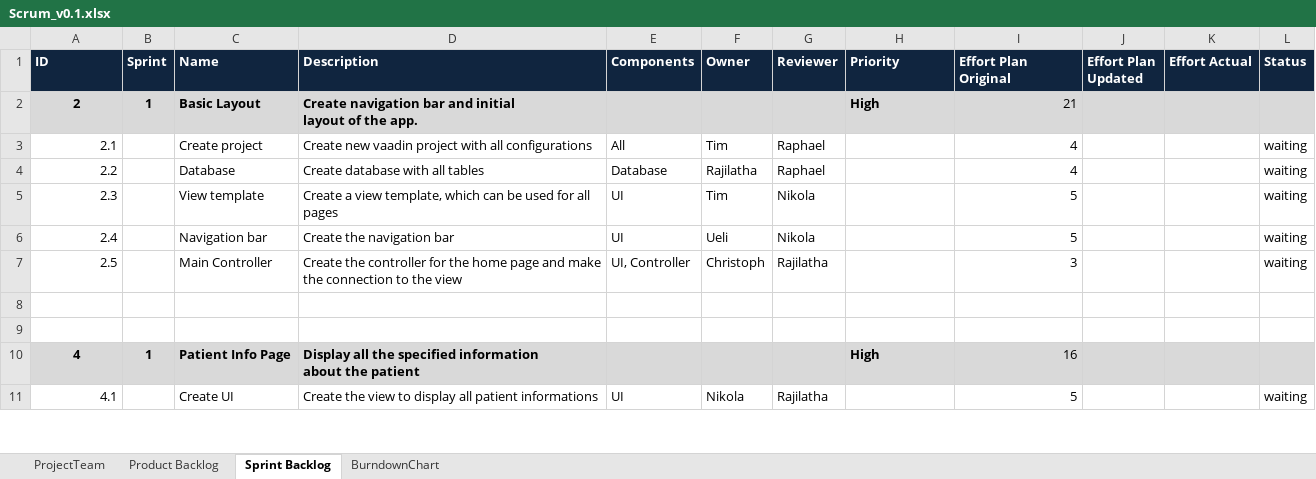
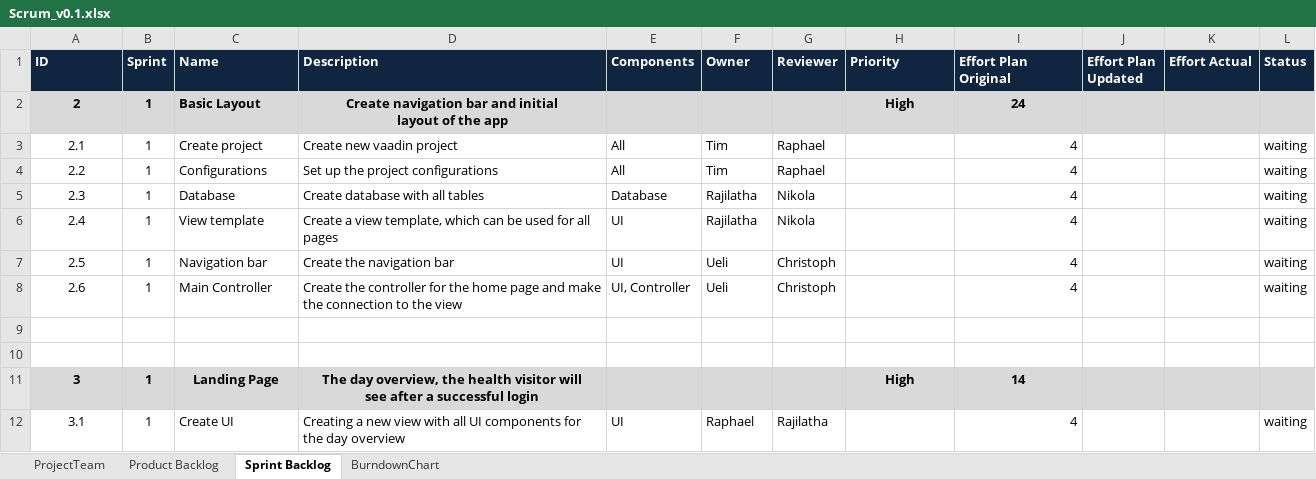
Before and after one commit to ceoy/ch.bfh.bti7081.s2019.black, an Excel workbook: doc/task06/Scrum_v0.1.xlsx, sheet Sprint Backlog, drawn as a sheet; only a part is shown; values as stored, in another font and other column widths than the file's, no borders; removed rows and columns are numbered as before the commit, all else as after; ↵ is a line break in a cell; the diff covers the shown part only; the diff names each change by its address in the sheet, - before the commit and + after, or states it on an @@ line.

Commit message:
update sprint backlog

```diff
--- a/doc/task06/Scrum_v0.1.xlsx (sheet Sprint Backlog)
+++ b/doc/task06/Scrum_v0.1.xlsx (sheet Sprint Backlog)
-D2 (Description): …of the app.
+D2 (Description): …of the app
-D2 alignment: left
+D2 alignment: center
-H2 alignment: left
+H2 alignment: center
-I2 (Effort Plan Original): 21
+I2 (Effort Plan Original): 24
@@ I2 alignment: right → center, bold: off → on @@
-A3:A7 alignment: right
+A3:A7 alignment: center
-B3:B7 (Sprint): (empty)
+B3:B7 (Sprint): 1
-D3 (Description): Create new vaadin project with all configurations
+D3 (Description): Create new vaadin project
-C4 (Name): Database
+C4 (Name): Configurations
-D4 (Description): Create database with all tables
+D4 (Description): Set up the project configurations
-E4 (Components): Database
+E4 (Components): All
-F4 (Owner): Rajilatha
+F4 (Owner): Tim
-C5 (Name): View template
+C5 (Name): Database
-D5 (Description): Create a view template, which can be used for all pages
+D5 (Description): Create database with all tables
-E5 (Components): UI
+E5 (Components): Database
-F5 (Owner): Tim
+F5 (Owner): Rajilatha
-I5:I6 (Effort Plan Original): 5
+I5:I6 (Effort Plan Original): 4
-C6 (Name): Navigation bar
+C6 (Name): View template
-D6 (Description): Create the navigation bar
+D6 (Description): Create a view template, which can be used for all pages
-F6 (Owner): Ueli
+F6 (Owner): Rajilatha
-C7 (Name): Main Controller
+C7 (Name): Navigation bar
-D7 (Description): Create the controller for the home page and make the connection to the view
+D7 (Description): Create the navigation bar
-E7 (Components): UI, Controller
+E7 (Components): UI
-F7 (Owner): Christoph
+F7 (Owner): Ueli
-G7 (Reviewer): Rajilatha
+G7 (Reviewer): Christoph
-I7 (Effort Plan Original): 3
+I7 (Effort Plan Original): 4
+row 8: 2.6 | 1 | Main Controller | Create the controller for the home page and make the connection to the view | UI, Controller | Ueli | Christoph |  | 4 |  |  | waiting
-row 10: 4 | 1 | Patient Info Page | Display all the specified information ↵ about the patient |  |  |  | High | 16
-row 11: 4.1 |  | Create UI | Create the view to display all patient informations | UI | Nikola | Rajilatha |  | 5 |  |  | waiting
+row 11: 3 | 1 | Landing Page | The day overview, the health visitor will ↵ see after a successful login |  |  |  | High | 14
+row 12: 3.1 | 1 | Create UI | Creating a new view with all UI components for the day overview | UI | Raphael | Rajilatha |  | 4 |  |  | waiting
```
Also changed, not shown: 16 added rows, 2 removed rows, 22 edited cells and cell formats elsewhere in this sheet, sheet Product Backlog, formulas that keep their value.
